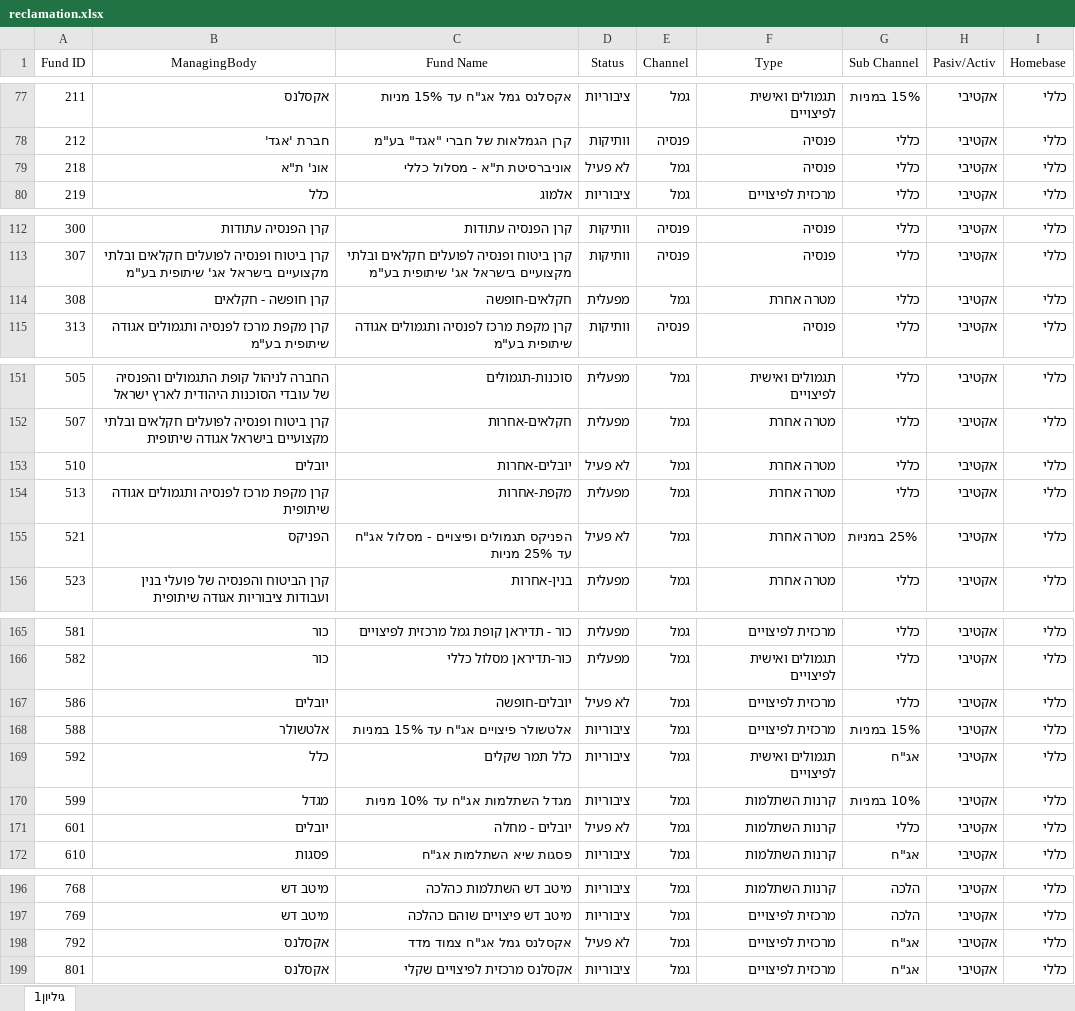
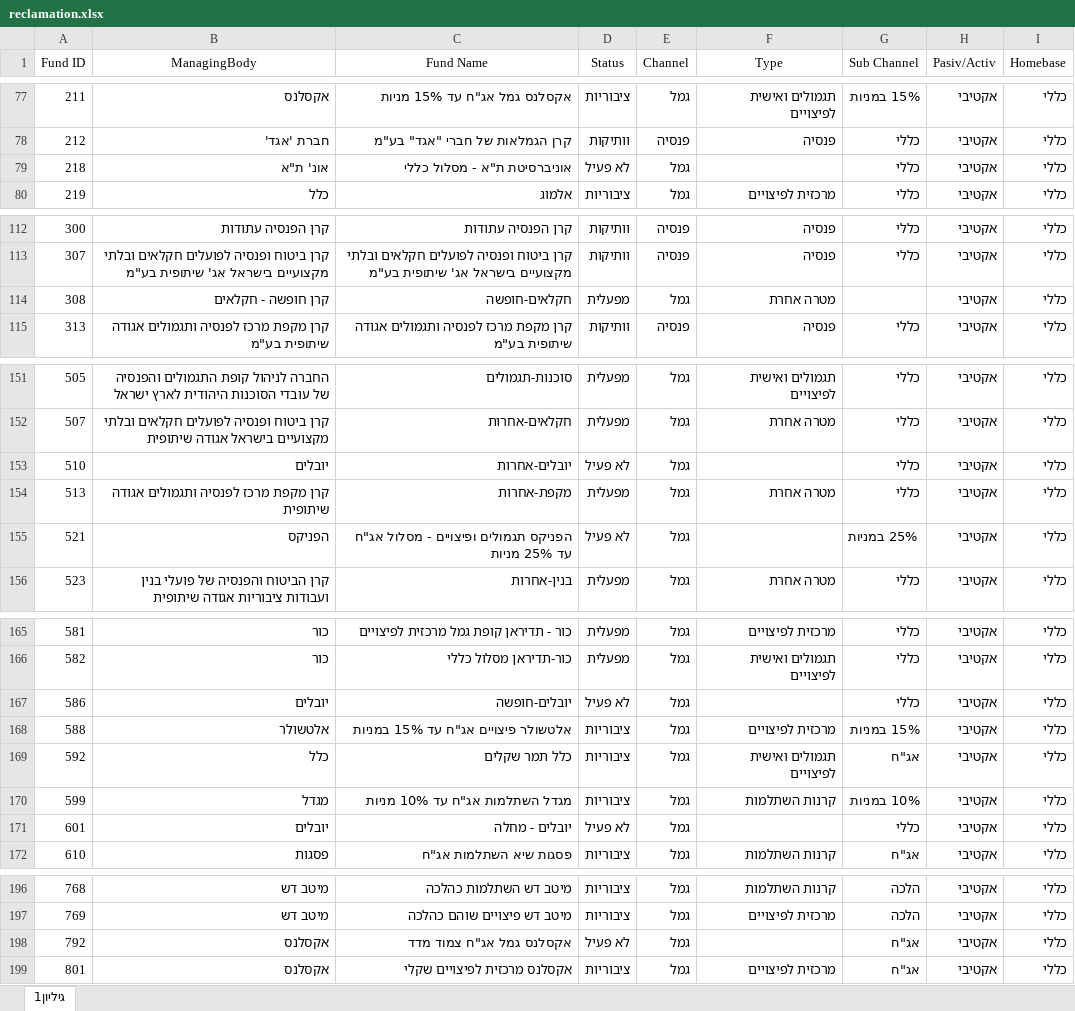
Before and after one commit to hasadna/open_pension, an Excel workbook: monthly/src/reclamation/reclamation.xlsx, sheet גיליון1, drawn as a sheet; only a part is shown, gaps mark what is left out; values as stored, in another font and other column widths than the file's, no borders; charts and pictures not drawn; the diff covers the shown part only; the diff names each change by its address in the sheet, - before the commit and + after, or states it on an @@ line.

Commit message:
#634 Add support for null values in the reclamation table

```diff
--- a/monthly/src/reclamation/reclamation.xlsx (sheet גיליון1)
+++ b/monthly/src/reclamation/reclamation.xlsx (sheet גיליון1)
-F79 (Type): פנסיה
+F79 (Type): (empty)
-G114 (Sub Channel): כללי
+G114 (Sub Channel): (empty)
-F153 (Type): מטרה אחרת
+F153 (Type): (empty)
-F155 (Type): מטרה אחרת
+F155 (Type): (empty)
-F167 (Type): מרכזית לפיצויים
+F167 (Type): (empty)
-F171 (Type): קרנות השתלמות
+F171 (Type): (empty)
-F198 (Type): מרכזית לפיצויים
+F198 (Type): (empty)
```
Also changed, not shown: 6 edited cells elsewhere in this sheet, charts or pictures, 3 other files.
